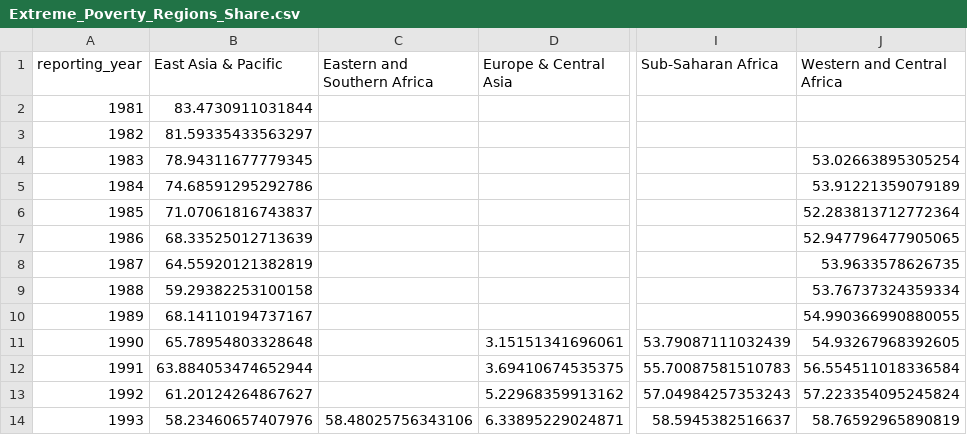
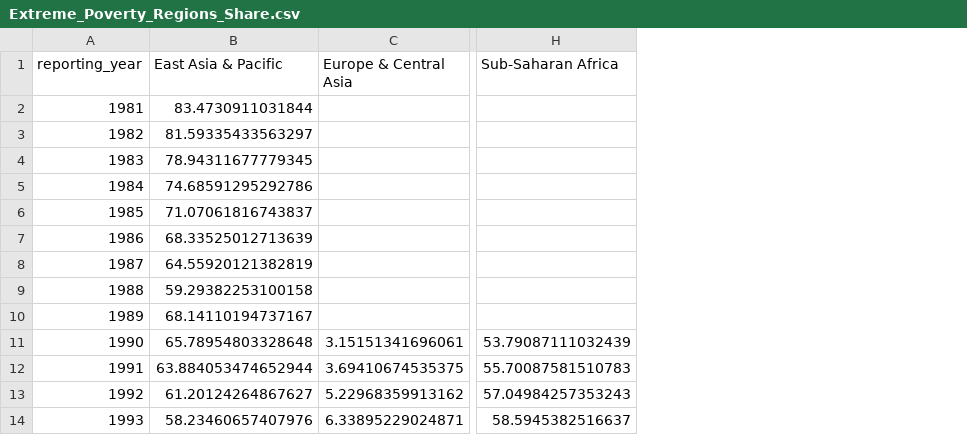
Before and after one commit to Qery-Data/Global-Poverty, a CSV file: data/Extreme_Poverty_Regions_Share.csv, drawn as a sheet; only a part is shown, gaps mark what is left out; the diff names each change by its address in the sheet, - before the commit and + after, or states it on an @@ line.

Commit message:
Latest data: 2023-10-20-16-41-42

```diff
--- a/data/Extreme_Poverty_Regions_Share.csv
+++ b/data/Extreme_Poverty_Regions_Share.csv
-column C (Eastern and Southern Africa), row 14: 58.48025756343106
-column J (Western and Central Africa), rows 4-14: 53.02663895305254 | 53.91221359079189 | 52.283813712772364 | 52.947796477905065 | 53.9633578626735 | 53.76737324359334 | 54.990366990880055 | 54.93267968392605 | 56.554511018336584 | 57.223354095245824 | 58.76592965890819
```
Also changed, not shown: data/Extreme_Poverty_Regions_Population.csv, 1 other file.
